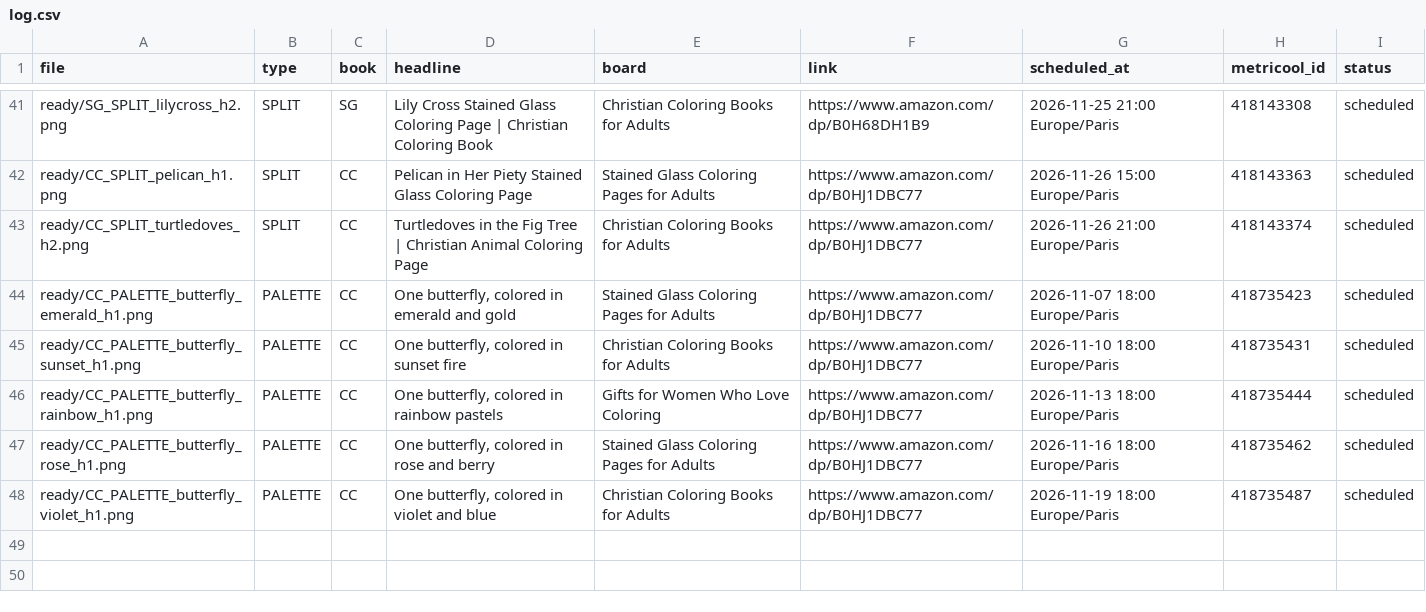
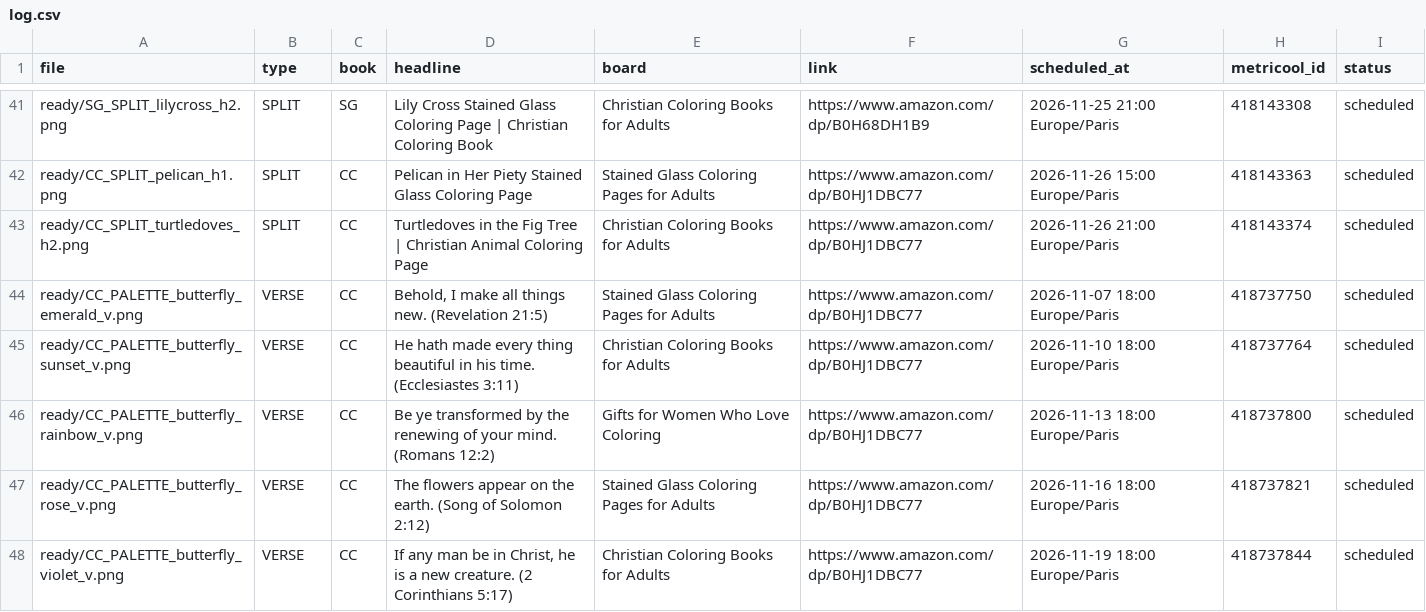
Before and after one commit to stillglass-studio/thk-media, a CSV file: stillglass-pins/log.csv, drawn as a sheet; only a part is shown, gaps mark what is left out.

```diff
--- a/stillglass-pins/log.csv
+++ b/stillglass-pins/log.csv
@@ -43,6 +43,6 @@ ready/CC_SPLIT_pelican_h1.png,SPLIT,CC,Pelican in Her Piety Stained Glass Colori
 ready/CC_SPLIT_turtledoves_h2.png,SPLIT,CC,Turtledoves in the Fig Tree | Christian Animal Coloring Page,Christian Coloring Books for Adults,https://www.amazon.com/dp/B0HJ1DBC77,2026-11-26 21:00 Europe/Paris,418143374,scheduled
-ready/CC_PALETTE_butterfly_emerald_h1.png,PALETTE,CC,"One butterfly, colored in emerald and gold",Stained Glass Coloring Pages for Adults,https://www.amazon.com/dp/B0HJ1DBC77,2026-11-07 18:00 Europe/Paris,418735423,scheduled
-ready/CC_PALETTE_butterfly_sunset_h1.png,PALETTE,CC,"One butterfly, colored in sunset fire",Christian Coloring Books for Adults,https://www.amazon.com/dp/B0HJ1DBC77,2026-11-10 18:00 Europe/Paris,418735431,scheduled
-ready/CC_PALETTE_butterfly_rainbow_h1.png,PALETTE,CC,"One butterfly, colored in rainbow pastels",Gifts for Women Who Love Coloring,https://www.amazon.com/dp/B0HJ1DBC77,2026-11-13 18:00 Europe/Paris,418735444,scheduled
-ready/CC_PALETTE_butterfly_rose_h1.png,PALETTE,CC,"One butterfly, colored in rose and berry",Stained Glass Coloring Pages for Adults,https://www.amazon.com/dp/B0HJ1DBC77,2026-11-16 18:00 Europe/Paris,418735462,scheduled
-ready/CC_PALETTE_butterfly_violet_h1.png,PALETTE,CC,"One butterfly, colored in violet and blue",Christian Coloring Books for Adults,https://www.amazon.com/dp/B0HJ1DBC77,2026-11-19 18:00 Europe/Paris,418735487,scheduled
+ready/CC_PALETTE_butterfly_emerald_v.png,VERSE,CC,"Behold, I make all things new. (Revelation 21:5)",Stained Glass Coloring Pages for Adults,https://www.amazon.com/dp/B0HJ1DBC77,2026-11-07 18:00 Europe/Paris,418737750,scheduled
+ready/CC_PALETTE_butterfly_sunset_v.png,VERSE,CC,He hath made every thing beautiful in his time. (Ecclesiastes 3:11),Christian Coloring Books for Adults,https://www.amazon.com/dp/B0HJ1DBC77,2026-11-10 18:00 Europe/Paris,418737764,scheduled
+ready/CC_PALETTE_butterfly_rainbow_v.png,VERSE,CC,Be ye transformed by the renewing of your mind. (Romans 12:2),Gifts for Women Who Love Coloring,https://www.amazon.com/dp/B0HJ1DBC77,2026-11-13 18:00 Europe/Paris,418737800,scheduled
+ready/CC_PALETTE_butterfly_rose_v.png,VERSE,CC,The flowers appear on the earth. (Song of Solomon 2:12),Stained Glass Coloring Pages for Adults,https://www.amazon.com/dp/B0HJ1DBC77,2026-11-16 18:00 Europe/Paris,418737821,scheduled
+ready/CC_PALETTE_butterfly_violet_v.png,VERSE,CC,"If any man be in Christ, he is a new creature. (2 Corinthians 5:17)",Christian Coloring Books for Adults,https://www.amazon.com/dp/B0HJ1DBC77,2026-11-19 18:00 Europe/Paris,418737844,scheduled
```
